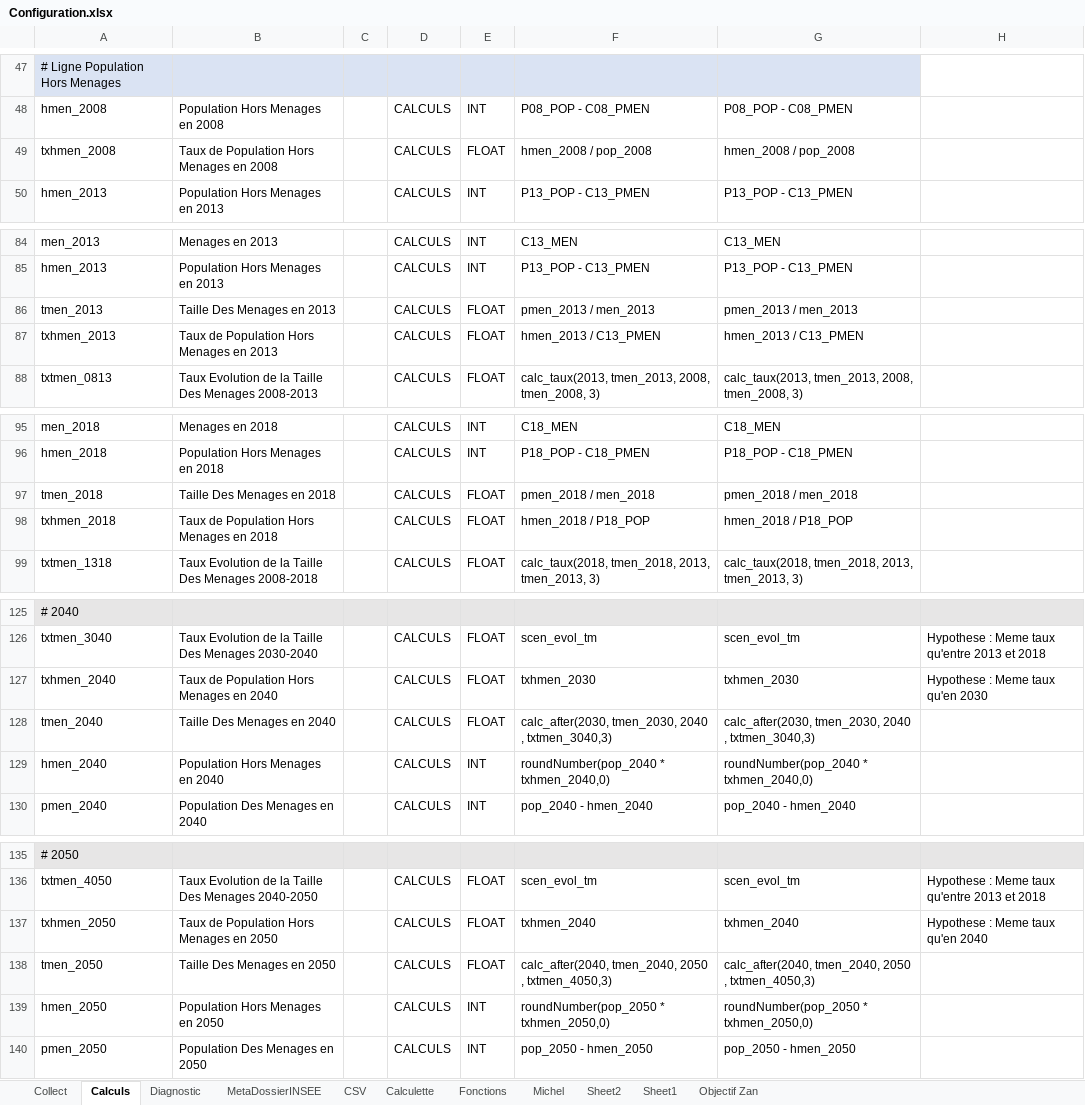
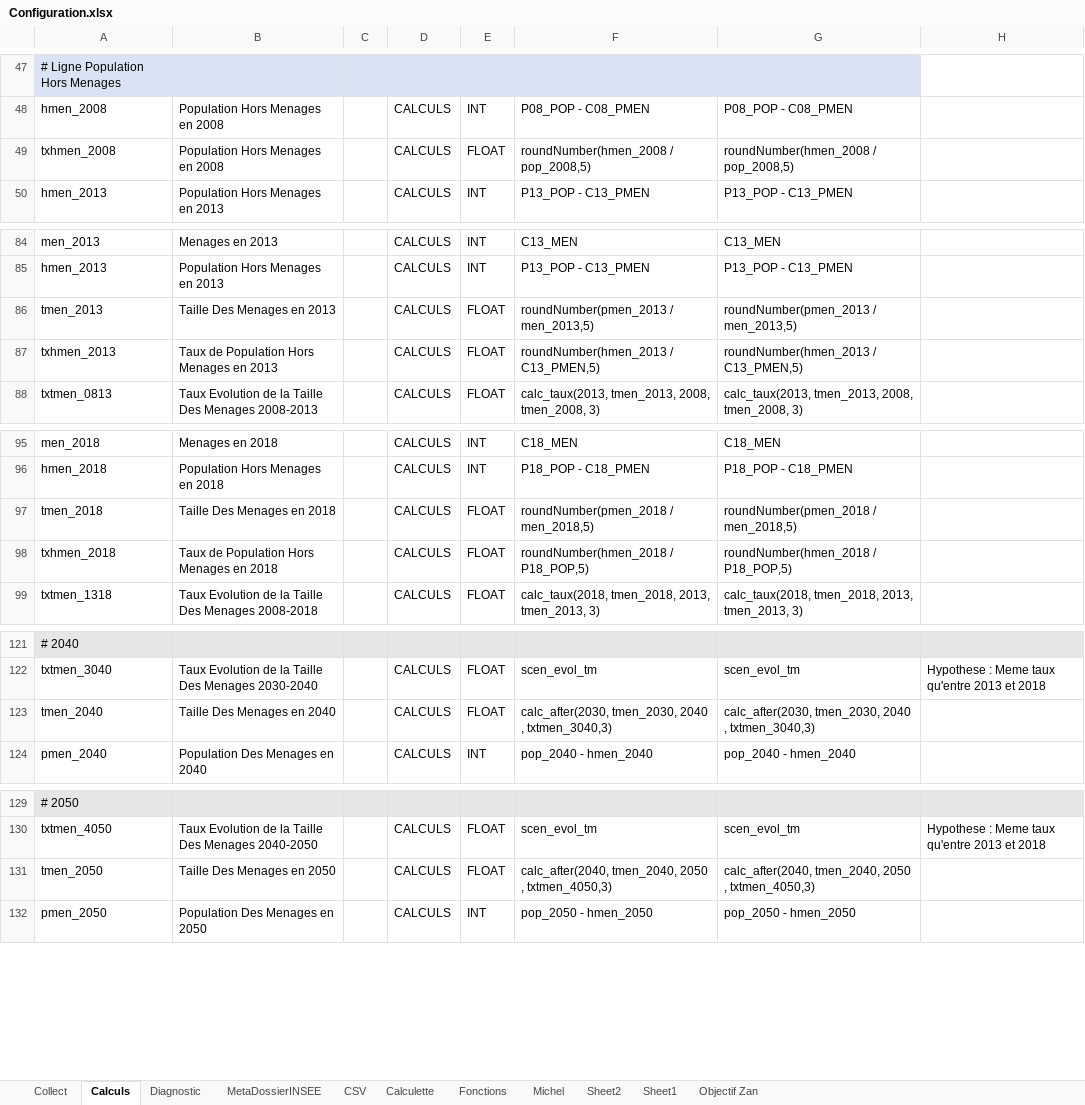
Before and after one commit to bheuse/ConsommationFonciere, an Excel workbook: input/Configuration.xlsx, sheet Calculs, drawn as a sheet; only a part is shown, gaps mark what is left out; values as stored, in another font and other column widths than the file's, no borders; the diff covers the shown part only; the diff names each change by its address in the sheet, - before the commit and + after, or states it on an @@ line.

```diff
--- a/input/Configuration.xlsx (sheet Calculs)
+++ b/input/Configuration.xlsx (sheet Calculs)
-B49: Taux de Population Hors Menages en 2008
+B49: Population Hors Menages en 2008
-F49: hmen_2008 / pop_2008
+F49: roundNumber(hmen_2008 / pop_2008,5)
-G49: hmen_2008 / pop_2008
+G49: roundNumber(hmen_2008 / pop_2008,5)
-F86: pmen_2013 / men_2013
+F86: roundNumber(pmen_2013 / men_2013,5)
-G86: pmen_2013 / men_2013
+G86: roundNumber(pmen_2013 / men_2013,5)
-F87: hmen_2013 / C13_PMEN
+F87: roundNumber(hmen_2013 / C13_PMEN,5)
-G87: hmen_2013 / C13_PMEN
+G87: roundNumber(hmen_2013 / C13_PMEN,5)
-F97: pmen_2018 / men_2018
+F97: roundNumber(pmen_2018 / men_2018,5)
-G97: pmen_2018 / men_2018
+G97: roundNumber(pmen_2018 / men_2018,5)
-F98: hmen_2018 / P18_POP
+F98: roundNumber(hmen_2018 / P18_POP,5)
-G98: hmen_2018 / P18_POP
+G98: roundNumber(hmen_2018 / P18_POP,5)
-row 127: txhmen_2040 | Taux de Population Hors Menages en 2040 |  | CALCULS | FLOAT | txhmen_2030 | txhmen_2030 | Hypothese : Meme taux qu'en 2030
-row 129: hmen_2040 | Population Hors Menages en 2040 |  | CALCULS | INT | roundNumber(pop_2040 * txhmen_2040,0) | roundNumber(pop_2040 * txhmen_2040,0)
-row 137: txhmen_2050 | Taux de Population Hors Menages en 2050 |  | CALCULS | FLOAT | txhmen_2040 | txhmen_2040 | Hypothese : Meme taux qu'en 2040
-row 139: hmen_2050 | Population Hors Menages en 2050 |  | CALCULS | INT | roundNumber(pop_2050 * txhmen_2050,0) | roundNumber(pop_2050 * txhmen_2050,0)
```
Also changed, not shown: 4 removed rows and 26 edited cells elsewhere in this sheet, 1 other file.
